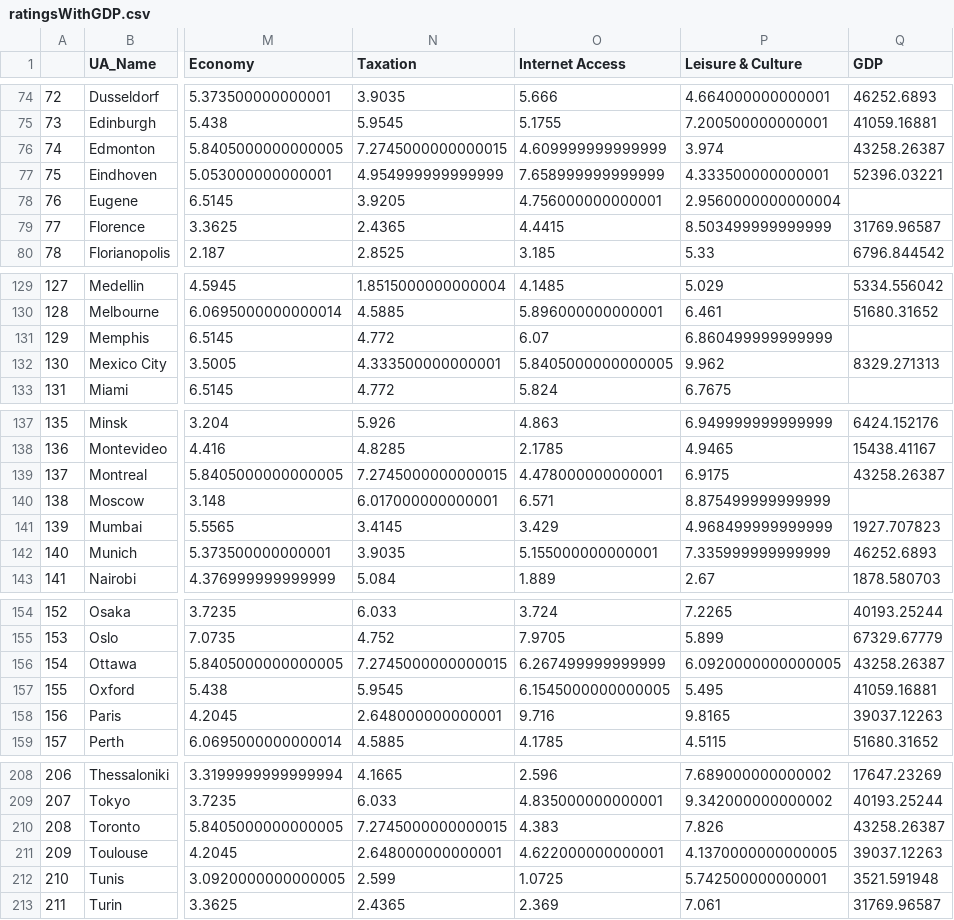
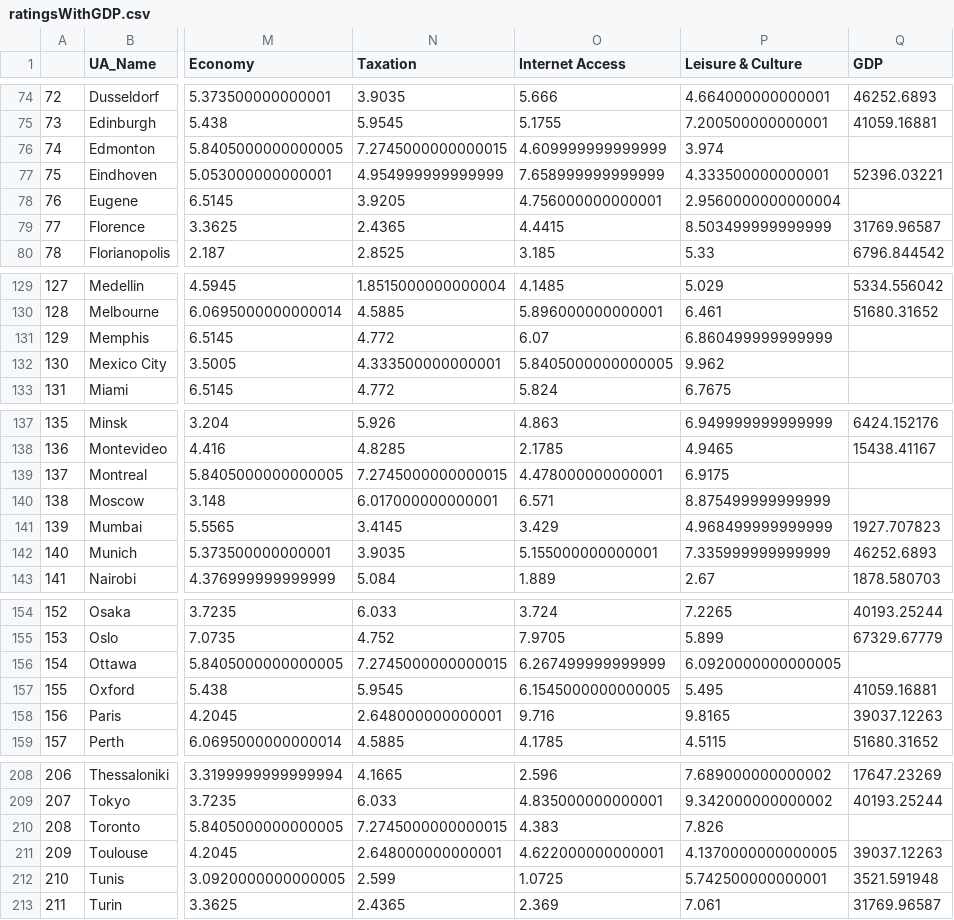
Before and after one commit to panierka/city_quality_of_life_classifier, a CSV file: Data/ratingsWithGDP.csv, drawn as a sheet; only a part is shown, gaps mark what is left out; the diff covers the shown part only; the diff names each change by its address in the sheet, - before the commit and + after, or states it on an @@ line.

```diff
--- a/Data/ratingsWithGDP.csv
+++ b/Data/ratingsWithGDP.csv
-Q76 (GDP): 43258.26387
+Q76 (GDP): (empty)
-Q132 (GDP): 8329.271313
+Q132 (GDP): (empty)
-Q139 (GDP): 43258.26387
+Q139 (GDP): (empty)
-Q156 (GDP): 43258.26387
+Q156 (GDP): (empty)
-Q210 (GDP): 43258.26387
+Q210 (GDP): (empty)
```
Also changed, not shown: 10 edited cells elsewhere in this file, Data/ratingsWithGDPClasses.csv, Data/ratingsWithSubjectiveClasses.csv, 4 other files.
